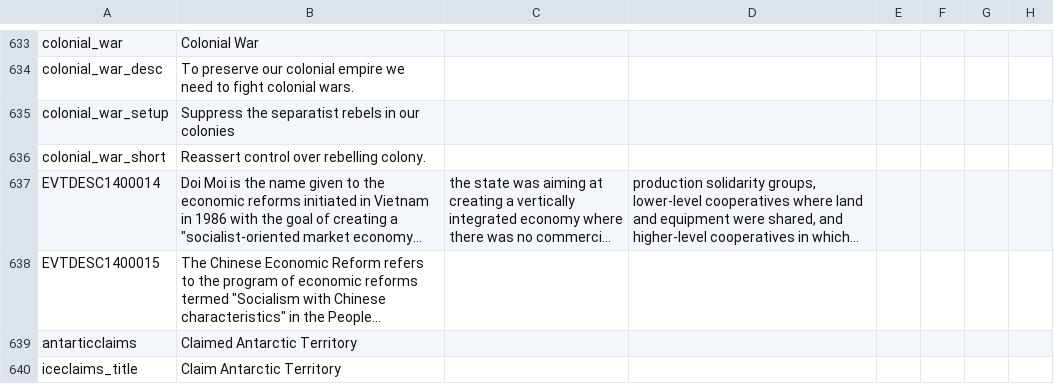
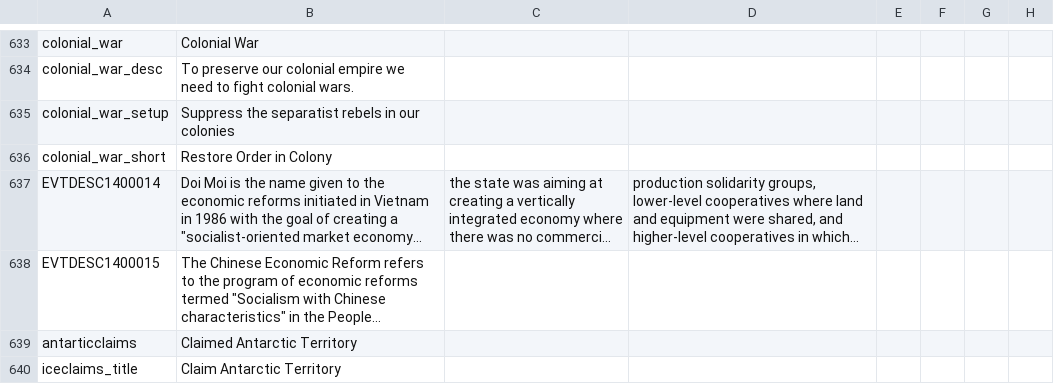
Before and after one commit to settintotrieste/Victoria-2-Cold-War-Enhancement-Mod-CWE, a CSV file: CWE/localisation/Essential Localisation.csv, drawn as a sheet; only a part is shown, gaps mark what is left out; long unchanged cells end in …; the diff names each change by its address in the sheet, - before the commit and + after, or states it on an @@ line.

```diff
--- a/CWE/localisation/Essential Localisation.csv
+++ b/CWE/localisation/Essential Localisation.csv
-B636: Reassert control over rebelling colony.
+B636: Restore Order in Colony
```
Also changed, not shown: CWE/localisation/Essential Localisation 2.csv, 17 other files.
